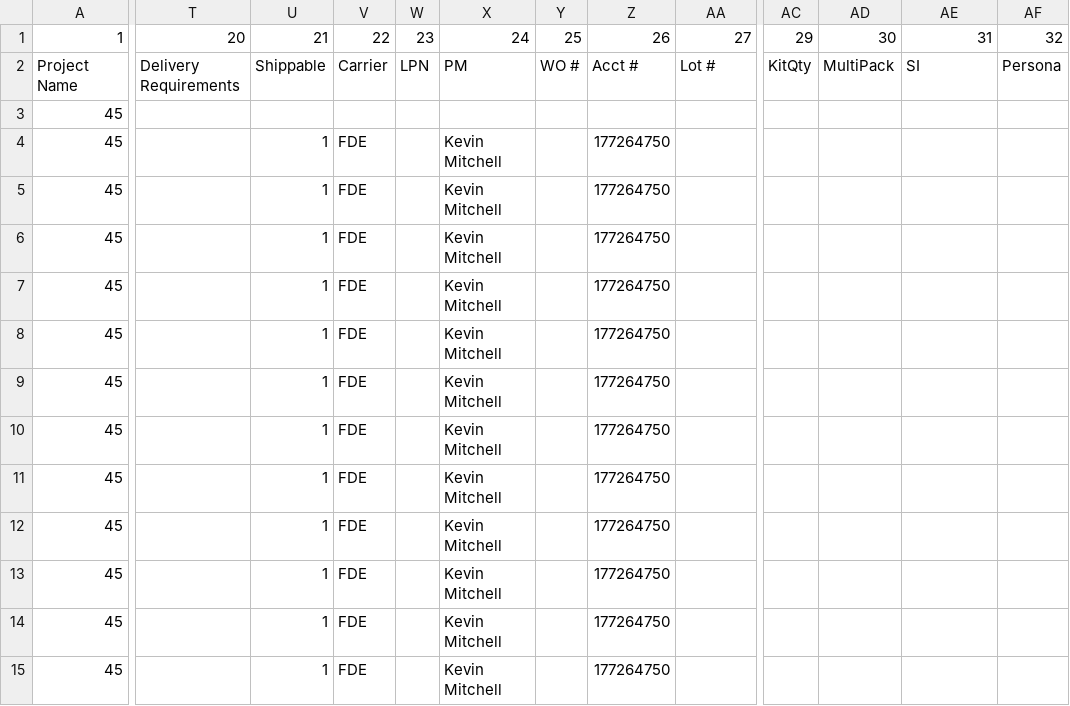
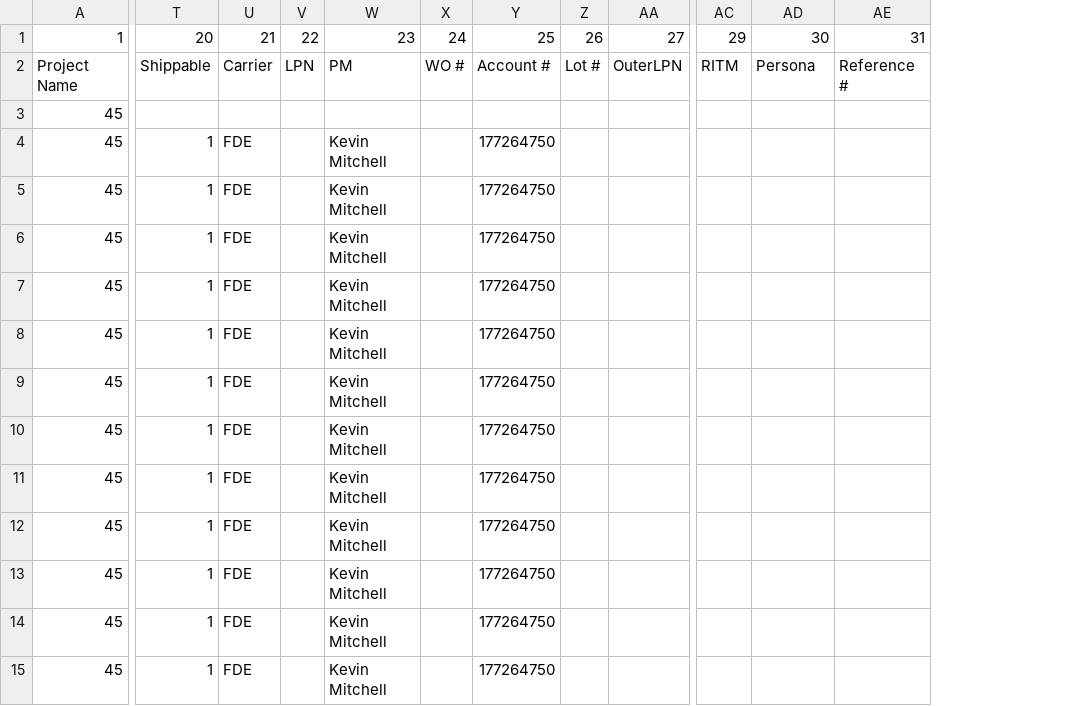
Before and after one commit to DustanBaker/Order-Converter, a CSV file: out.csv, drawn as a sheet; only a part is shown, gaps mark what is left out; removed rows and columns are numbered as before the commit, all else as after; the diff names each change by its address in the sheet, - before the commit and + after, or states it on an @@ line.

```diff
--- a/out.csv
+++ b/out.csv
-column T, rows 1-2: 20 | Delivery Requirements
+column Z, rows 1-2: 26 | Lot #
-column AF, rows 1-2: 32 | Persona
-T1: 21
+T1: 20
-U1: 22
+U1: 21
-V1: 23
+V1: 22
-W1: 24
+W1: 23
-X1: 25
+X1: 24
-Y1: 26
+Y1: 25
-Y2: Acct #
+Y2: Account #
-AA2: Lot #
+AA2: OuterLPN
-AC2: KitQty
+AC2: RITM
-AD2: MultiPack
+AD2: Persona
-AE2: SI
+AE2: Reference #
```
Also changed, not shown: USCG Test.csv, 2 other files.
